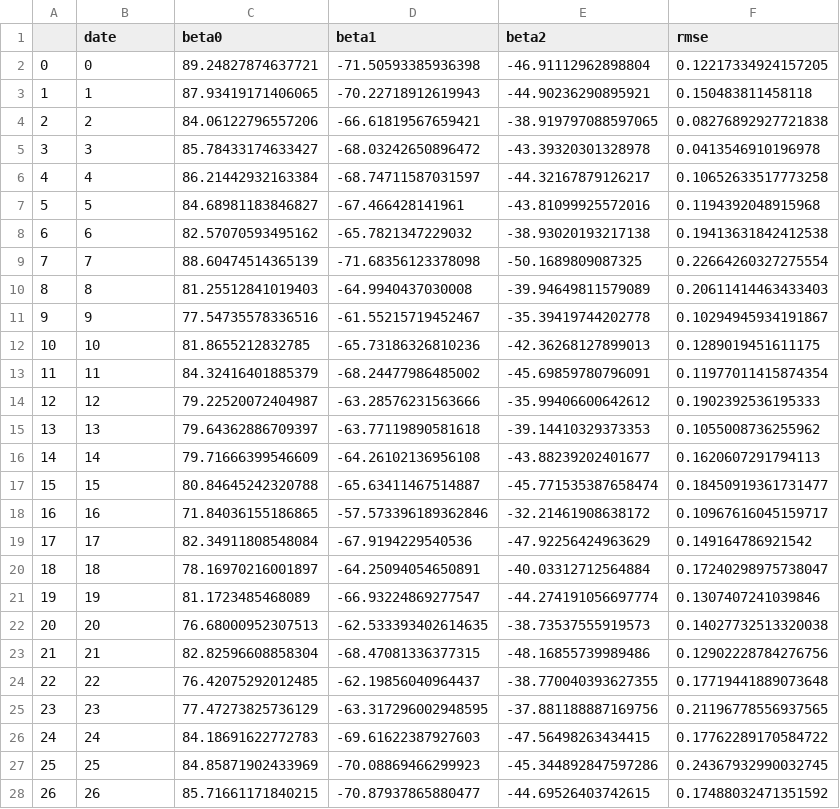
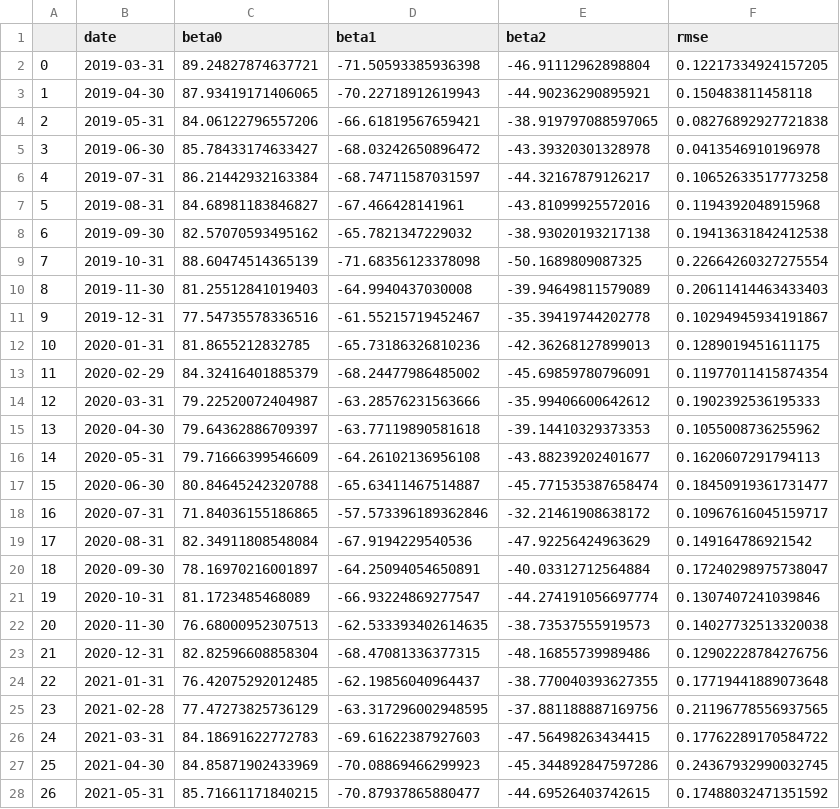
Before and after one commit to ksnsmnv/macrohack, a CSV file: data/ns_results/betas_0_7308.csv, drawn as a sheet; only a part is shown; the diff covers the shown part only.

Commit message:
data for VAR

```diff
--- a/data/ns_results/betas_0_7308.csv
+++ b/data/ns_results/betas_0_7308.csv
@@ -1,28 +1,28 @@
 ,date,beta0,beta1,beta2,rmse
-0,0,89.24827874637721,-71.50593385936398,-46.91112962898804,0.12217334924157205
-1,1,87.93419171406065,-70.22718912619943,-44.90236290895921,0.150483811458118
-2,2,84.06122796557206,-66.61819567659421,-38.919797088597065,0.08276892927721838
-3,3,85.78433174633427,-68.03242650896472,-43.39320301328978,0.0413546910196978
-4,4,86.21442932163384,-68.74711587031597,-44.32167879126217,0.10652633517773258
-5,5,84.68981183846827,-67.466428141961,-43.81099925572016,0.1194392048915968
-6,6,82.57070593495162,-65.7821347229032,-38.93020193217138,0.19413631842412538
-7,7,88.60474514365139,-71.68356123378098,-50.1689809087325,0.22664260327275554
-8,8,81.25512841019403,-64.9940437030008,-39.94649811579089,0.20611414463433403
-9,9,77.54735578336516,-61.55215719452467,-35.39419744202778,0.10294945934191867
-10,10,81.8655212832785,-65.73186326810236,-42.36268127899013,0.1289019451611175
-11,11,84.32416401885379,-68.24477986485002,-45.69859780796091,0.11977011415874354
-12,12,79.22520072404987,-63.28576231563666,-35.99406600642612,0.1902392536195333
-13,13,79.64362886709397,-63.77119890581618,-39.14410329373353,0.1055008736255962
-14,14,79.71666399546609,-64.26102136956108,-43.88239202401677,0.1620607291794113
-15,15,80.84645242320788,-65.63411467514887,-45.771535387658474,0.18450919361731477
-16,16,71.84036155186865,-57.573396189362846,-32.21461908638172,0.10967616045159717
-17,17,82.34911808548084,-67.9194229540536,-47.92256424963629,0.149164786921542
-18,18,78.16970216001897,-64.25094054650891,-40.03312712564884,0.17240298975738047
-19,19,81.1723485468089,-66.93224869277547,-44.274191056697774,0.1307407241039846
-20,20,76.68000952307513,-62.533393402614635,-38.73537555919573,0.14027732513320038
-21,21,82.82596608858304,-68.47081336377315,-48.16855739989486,0.12902228784276756
-22,22,76.42075292012485,-62.19856040964437,-38.770040393627355,0.17719441889073648
-23,23,77.47273825736129,-63.317296002948595,-37.881188887169756,0.21196778556937565
-24,24,84.18691622772783,-69.61622387927603,-47.56498263434415,0.17762289170584722
-25,25,84.85871902433969,-70.08869466299923,-45.344892847597286,0.24367932990032745
-26,26,85.71661171840215,-70.87937865880477,-44.69526403742615,0.17488032471351592
+0,2019-03-31,89.24827874637721,-71.50593385936398,-46.91112962898804,0.12217334924157205
+1,2019-04-30,87.93419171406065,-70.22718912619943,-44.90236290895921,0.150483811458118
+2,2019-05-31,84.06122796557206,-66.61819567659421,-38.919797088597065,0.08276892927721838
+3,2019-06-30,85.78433174633427,-68.03242650896472,-43.39320301328978,0.0413546910196978
+4,2019-07-31,86.21442932163384,-68.74711587031597,-44.32167879126217,0.10652633517773258
+5,2019-08-31,84.68981183846827,-67.466428141961,-43.81099925572016,0.1194392048915968
+6,2019-09-30,82.57070593495162,-65.7821347229032,-38.93020193217138,0.19413631842412538
+7,2019-10-31,88.60474514365139,-71.68356123378098,-50.1689809087325,0.22664260327275554
+8,2019-11-30,81.25512841019403,-64.9940437030008,-39.94649811579089,0.20611414463433403
+9,2019-12-31,77.54735578336516,-61.55215719452467,-35.39419744202778,0.10294945934191867
+10,2020-01-31,81.8655212832785,-65.73186326810236,-42.36268127899013,0.1289019451611175
+11,2020-02-29,84.32416401885379,-68.24477986485002,-45.69859780796091,0.11977011415874354
+12,2020-03-31,79.22520072404987,-63.28576231563666,-35.99406600642612,0.1902392536195333
+13,2020-04-30,79.64362886709397,-63.77119890581618,-39.14410329373353,0.1055008736255962
+14,2020-05-31,79.71666399546609,-64.26102136956108,-43.88239202401677,0.1620607291794113
+15,2020-06-30,80.84645242320788,-65.63411467514887,-45.771535387658474,0.18450919361731477
+16,2020-07-31,71.84036155186865,-57.573396189362846,-32.21461908638172,0.10967616045159717
+17,2020-08-31,82.34911808548084,-67.9194229540536,-47.92256424963629,0.149164786921542
+18,2020-09-30,78.16970216001897,-64.25094054650891,-40.03312712564884,0.17240298975738047
+19,2020-10-31,81.1723485468089,-66.93224869277547,-44.274191056697774,0.1307407241039846
+20,2020-11-30,76.68000952307513,-62.533393402614635,-38.73537555919573,0.14027732513320038
+21,2020-12-31,82.82596608858304,-68.47081336377315,-48.16855739989486,0.12902228784276756
+22,2021-01-31,76.42075292012485,-62.19856040964437,-38.770040393627355,0.17719441889073648
+23,2021-02-28,77.47273825736129,-63.317296002948595,-37.881188887169756,0.21196778556937565
+24,2021-03-31,84.18691622772783,-69.61622387927603,-47.56498263434415,0.17762289170584722
+25,2021-04-30,84.85871902433969,-70.08869466299923,-45.344892847597286,0.24367932990032745
+26,2021-05-31,85.71661171840215,-70.87937865880477,-44.69526403742615,0.17488032471351592
```
Also changed, not shown: 52 edited cells elsewhere in this file, 1 other file.
